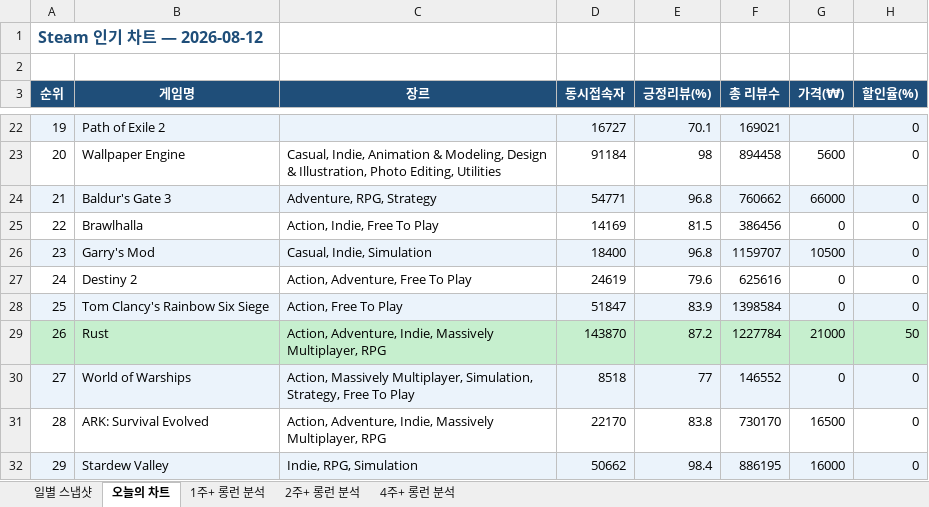
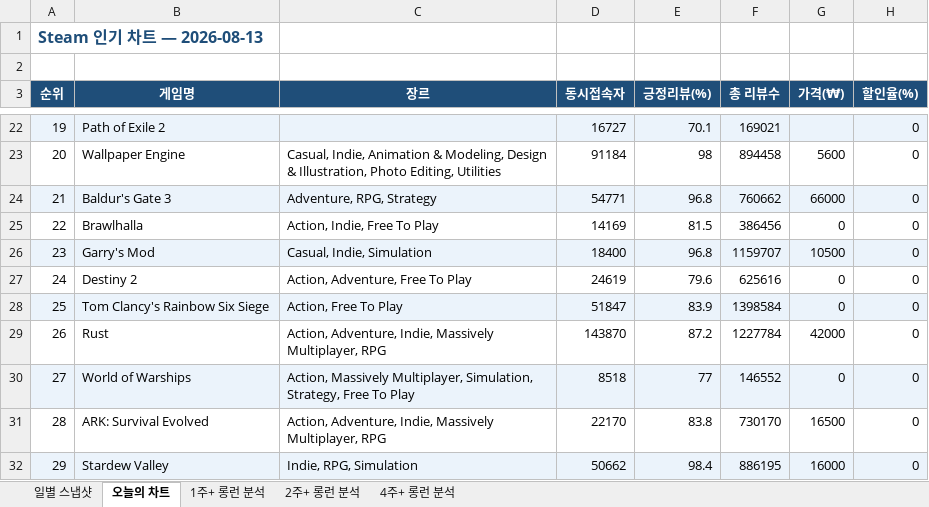
Before and after one commit to ahroyun/steam-tracker, an Excel workbook: steam_chart_tracker.xlsx, sheet 오늘의 차트, drawn as a sheet; only a part is shown, gaps mark what is left out; values as stored, in another font and other column widths than the file's, no borders; the diff names each change by its address in the sheet, - before the commit and + after, or states it on an @@ line.

```diff
--- a/steam_chart_tracker.xlsx (sheet 오늘의 차트)
+++ b/steam_chart_tracker.xlsx (sheet 오늘의 차트)
-A1 (순위): Steam 인기 차트 — 2026-08-12
+A1 (순위): Steam 인기 차트 — 2026-08-13
-A29:H29 fill: #C6EFCE
+A29:H29 fill: none
-G29 (가격(₩)): 21000
+G29 (가격(₩)): 42000
-H29 (할인율(%)): 50
+H29 (할인율(%)): 0
```
Also changed, not shown: sheet 일별 스냅샷, sheet 1주+ 롱런 분석, sheet 2주+ 롱런 분석, sheet 4주+ 롱런 분석, 1 other file.
